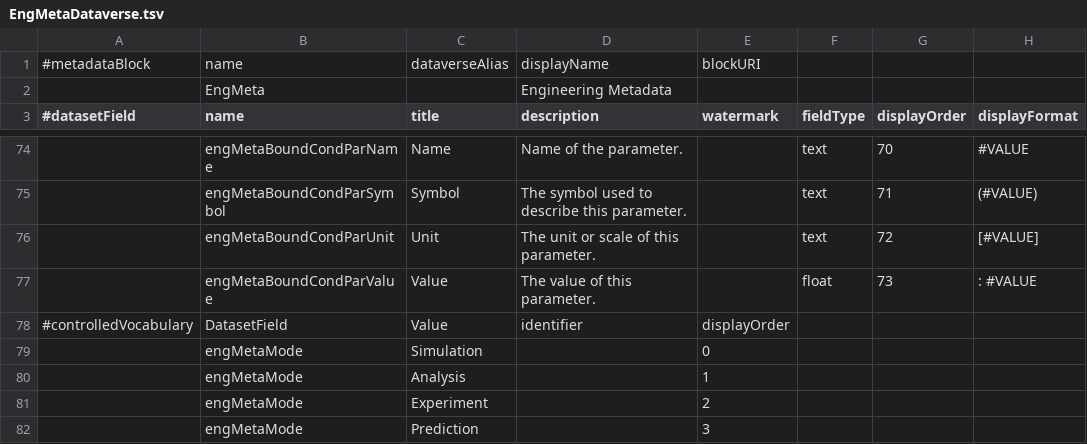
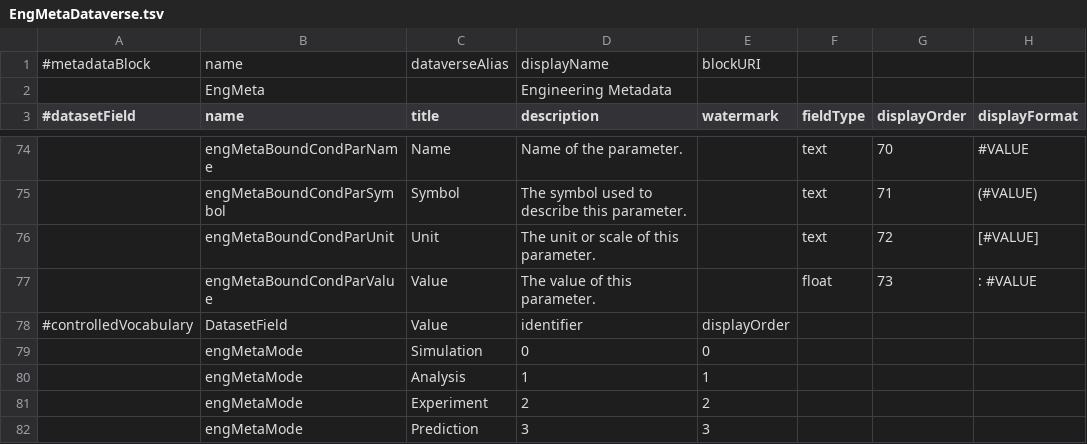
Before and after one commit to izus-fokus/darus-metadata-blocks, a TSV file: EngMetaDataverse.tsv, drawn as a sheet; only a part is shown, gaps mark what is left out; the diff names each change by its address in the sheet, - before the commit and + after, or states it on an @@ line.

Commit message:
Update EngMetaDataverse.tsv: added identifier to the controlled vocab

```diff
--- a/EngMetaDataverse.tsv
+++ b/EngMetaDataverse.tsv
-D79 (description): (empty)
+D79 (description): 0
-D80 (description): (empty)
+D80 (description): 1
-D81 (description): (empty)
+D81 (description): 2
-D82 (description): (empty)
+D82 (description): 3
```
